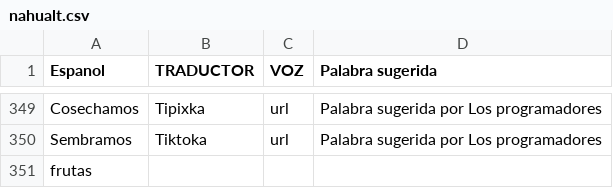
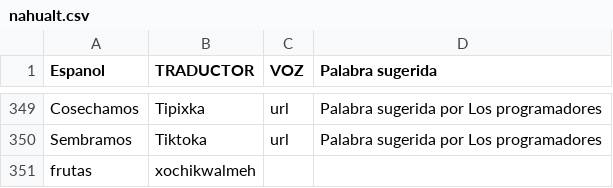
Before and after one commit to aplicacionnaualt-lgtm/diccionario, a CSV file: nahualt.csv, drawn as a sheet; only a part is shown, gaps mark what is left out.

Commit message:
Actualización con BOM UTF-8 para nahuatl - 2026-05-27T17:05:30.306Z

```diff
--- a/nahualt.csv
+++ b/nahualt.csv
@@ -350,2 +350,2 @@ Cosechamos 	Tipixka	url	Palabra sugerida por Los programadores
 Sembramos 	Tiktoka 	url	Palabra sugerida por Los programadores
-frutas			
+frutas	xochikwalmeh		
```
